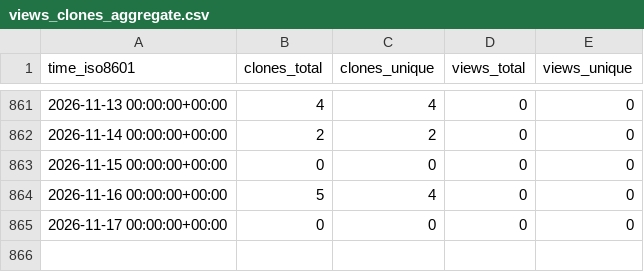
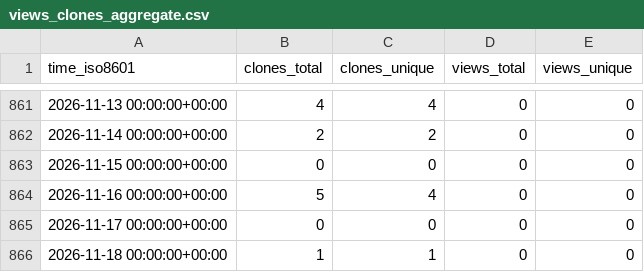
Before and after one commit to cloudkeep-io/ck-public-repo-stats, a CSV file: cloudkeep-io/aws-clutter/ghrs-data/views_clones_aggregate.csv, drawn as a sheet; only a part is shown, gaps mark what is left out; the diff names each change by its address in the sheet, - before the commit and + after, or states it on an @@ line.

```diff
--- a/cloudkeep-io/aws-clutter/ghrs-data/views_clones_aggregate.csv
+++ b/cloudkeep-io/aws-clutter/ghrs-data/views_clones_aggregate.csv
+row 866: 2026-11-18 00:00:00+00:00 | 1 | 1 | 0 | 0
```
Also changed, not shown: 1 other file.
